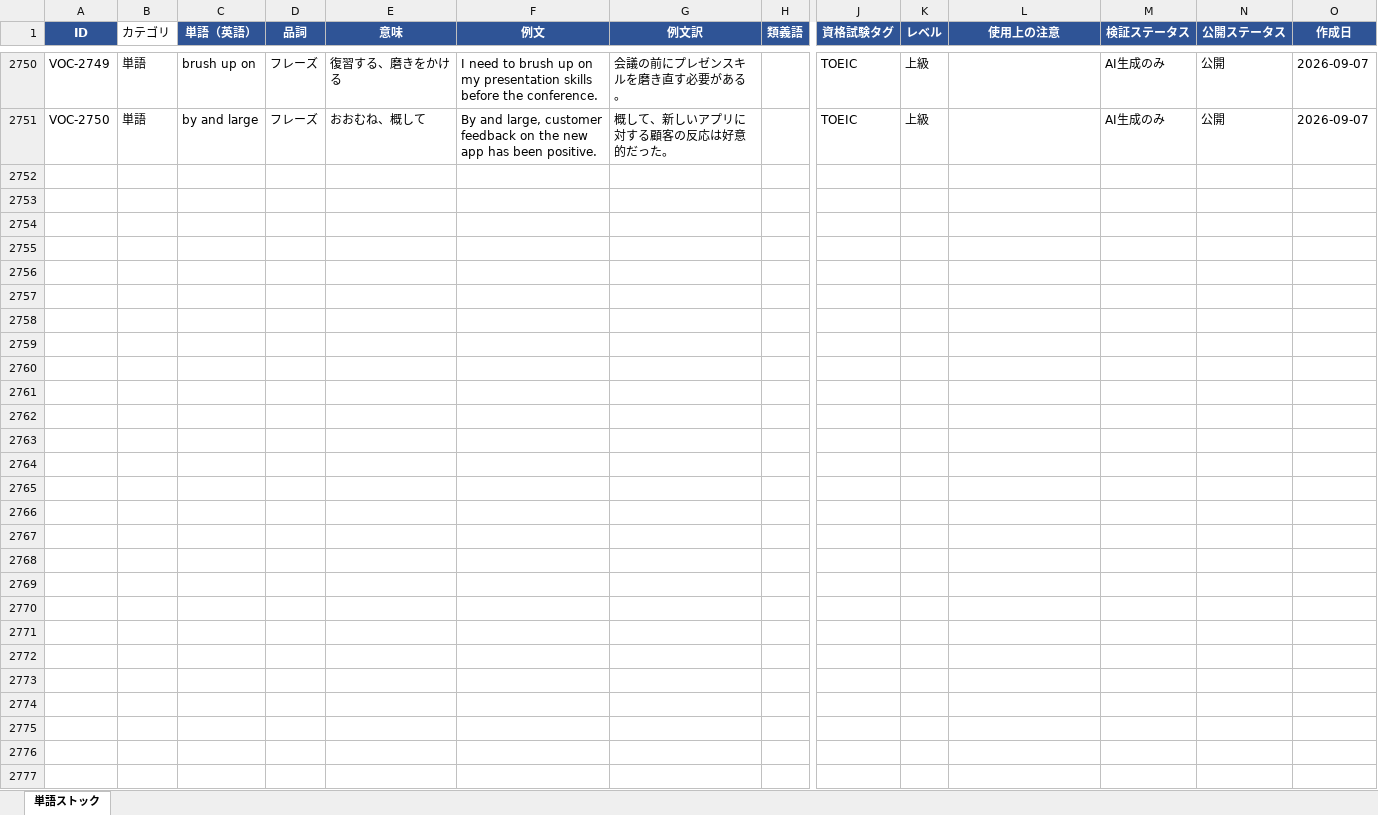
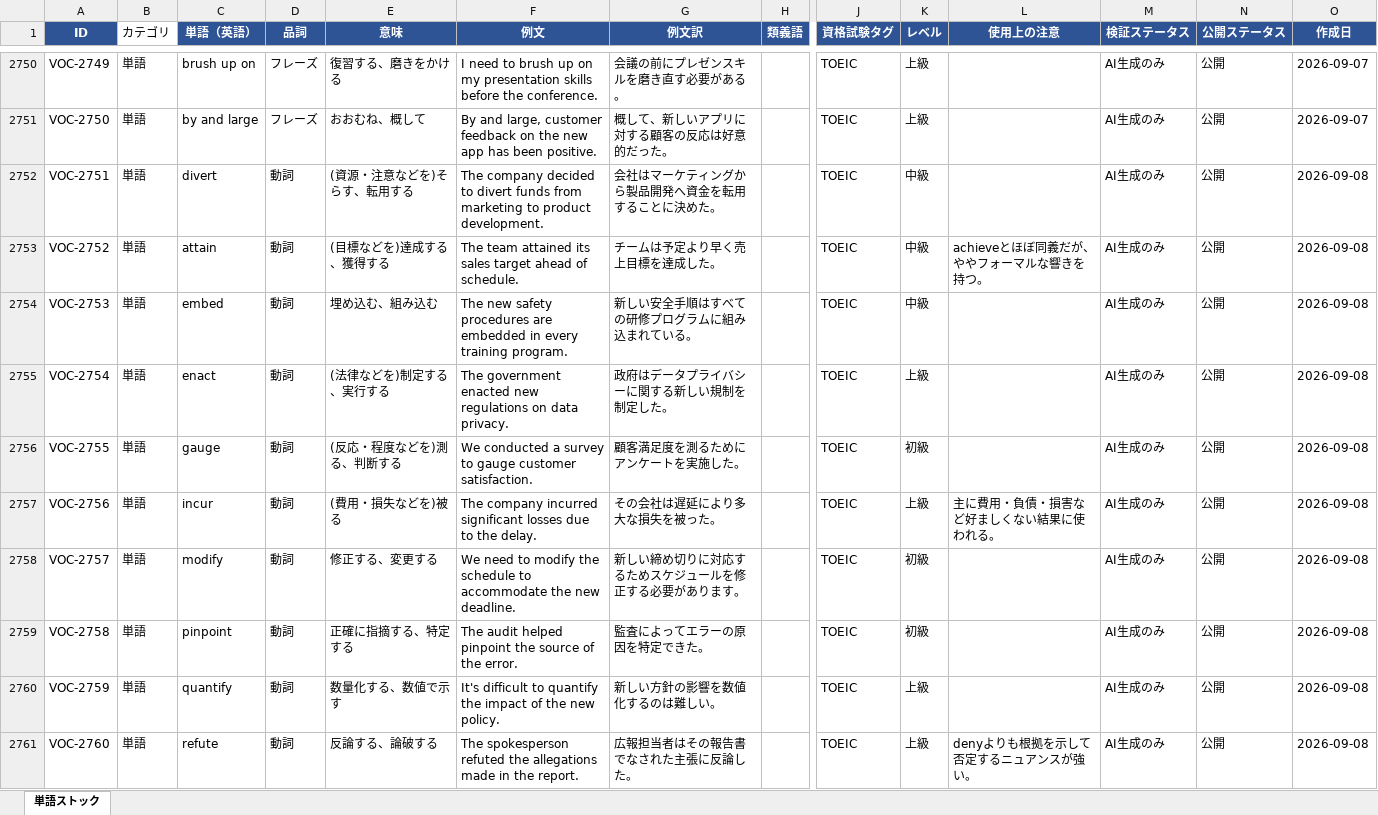
Before and after one commit to tomoki-dojo/english-journal-stock, an Excel workbook: vocabulary_list.xlsx, sheet 単語ストック, drawn as a sheet; only a part is shown, gaps mark what is left out; values as stored, in another font and other column widths than the file's, no borders; rows hold the shown columns only; the diff covers the shown part only; the diff names each change by its address in the sheet, - before the commit and + after, or states it on an @@ line.

```diff
--- a/vocabulary_list.xlsx (sheet 単語ストック)
+++ b/vocabulary_list.xlsx (sheet 単語ストック)
+row 2752: VOC-2751 | 単語 | divert | 動詞 | (資源・注意などを)そらす、転用する | The company decided to divert funds from marketing to product development. | 会社はマーケティングから製品開発へ資金を転用することに決めた。 |  | TOEIC | 中級 |  | AI生成のみ | 公開 | 2026-09-08
+row 2753: VOC-2752 | 単語 | attain | 動詞 | (目標などを)達成する、獲得する | The team attained its sales target ahead of schedule. | チームは予定より早く売上目標を達成した。 |  | TOEIC | 中級 | achieveとほぼ同義だが、ややフォーマルな響きを持つ。 | AI生成のみ | 公開 | 2026-09-08
+row 2754: VOC-2753 | 単語 | embed | 動詞 | 埋め込む、組み込む | The new safety procedures are embedded in every training program. | 新しい安全手順はすべての研修プログラムに組み込まれている。 |  | TOEIC | 中級 |  | AI生成のみ | 公開 | 2026-09-08
+row 2755: VOC-2754 | 単語 | enact | 動詞 | (法律などを)制定する、実行する | The government enacted new regulations on data privacy. | 政府はデータプライバシーに関する新しい規制を制定した。 |  | TOEIC | 上級 |  | AI生成のみ | 公開 | 2026-09-08
+row 2756: VOC-2755 | 単語 | gauge | 動詞 | (反応・程度などを)測る、判断する | We conducted a survey to gauge customer satisfaction. | 顧客満足度を測るためにアンケートを実施した。 |  | TOEIC | 初級 |  | AI生成のみ | 公開 | 2026-09-08
+row 2757: VOC-2756 | 単語 | incur | 動詞 | (費用・損失などを)被る | The company incurred significant losses due to the delay. | その会社は遅延により多大な損失を被った。 |  | TOEIC | 上級 | 主に費用・負債・損害など好ましくない結果に使われる。 | AI生成のみ | 公開 | 2026-09-08
+row 2758: VOC-2757 | 単語 | modify | 動詞 | 修正する、変更する | We need to modify the schedule to accommodate the new deadline. | 新しい締め切りに対応するためスケジュールを修正する必要があります。 |  | TOEIC | 初級 |  | AI生成のみ | 公開 | 2026-09-08
+row 2759: VOC-2758 | 単語 | pinpoint | 動詞 | 正確に指摘する、特定する | The audit helped pinpoint the source of the error. | 監査によってエラーの原因を特定できた。 |  | TOEIC | 初級 |  | AI生成のみ | 公開 | 2026-09-08
+row 2760: VOC-2759 | 単語 | quantify | 動詞 | 数量化する、数値で示す | It's difficult to quantify the impact of the new policy. | 新しい方針の影響を数値化するのは難しい。 |  | TOEIC | 上級 |  | AI生成のみ | 公開 | 2026-09-08
+row 2761: VOC-2760 | 単語 | refute | 動詞 | 反論する、論破する | The spokesperson refuted the allegations made in the report. | 広報担当者はその報告書でなされた主張に反論した。 |  | TOEIC | 上級 | denyよりも根拠を示して否定するニュアンスが強い。 | AI生成のみ | 公開 | 2026-09-08
```
Also changed, not shown: 40 added rows elsewhere in this sheet, expressions_list.xlsx.
